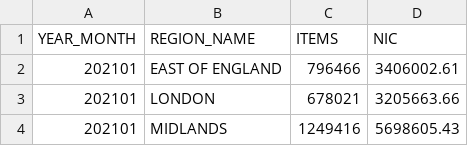
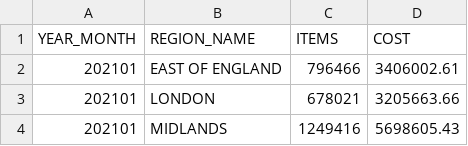
Before and after one commit to paulagardner/Digdata_step_up_challenge_antidepressant_data, a CSV file: BSA_ODP_PCA_REGIONAL_SUMMARY.csv, drawn as a sheet; only a part is shown.

Commit message:
Update BSA_ODP_PCA_REGIONAL_SUMMARY.csv

```diff
--- a/BSA_ODP_PCA_REGIONAL_SUMMARY.csv
+++ b/BSA_ODP_PCA_REGIONAL_SUMMARY.csv
@@ -1,2 +1,2 @@
-"YEAR_MONTH","REGION_NAME","ITEMS","NIC"
+"YEAR_MONTH","REGION_NAME","ITEMS","COST"
 202101,"EAST OF ENGLAND",796466,3406002.61
```
